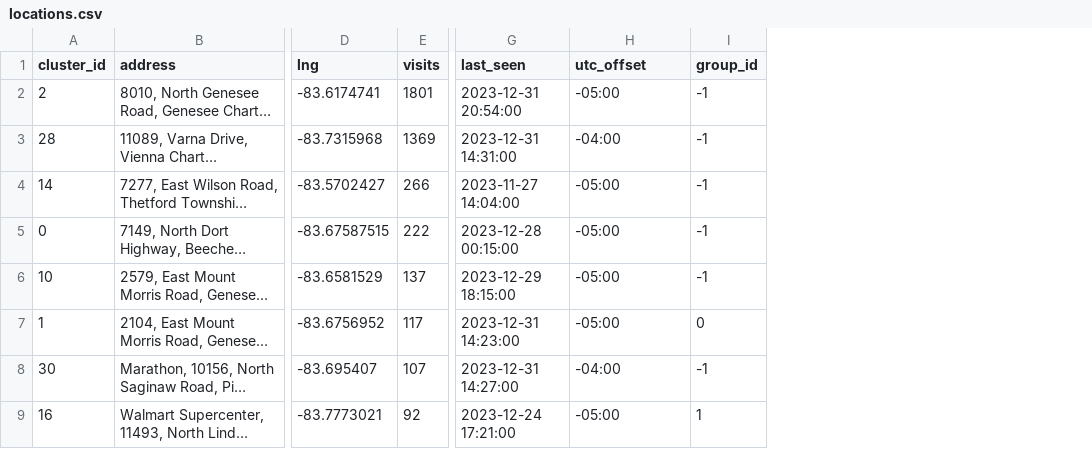
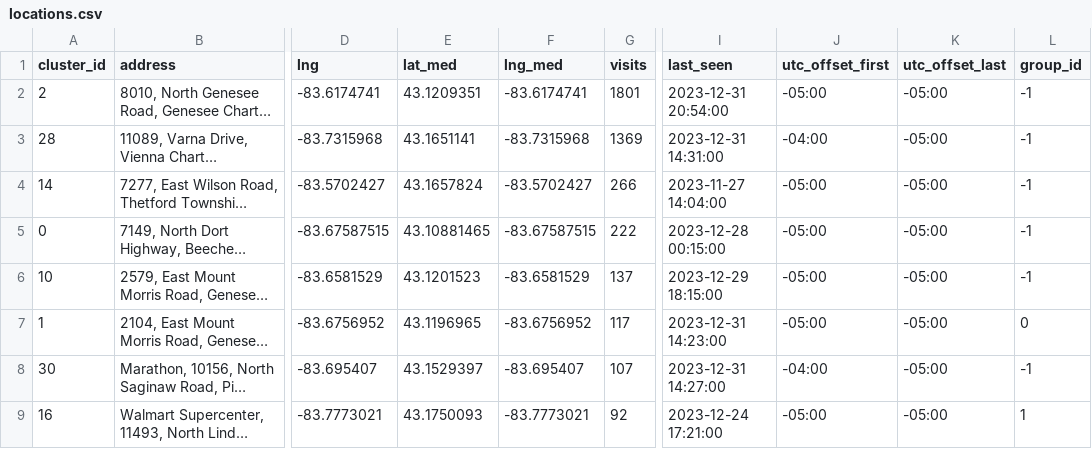
Before and after one commit to Cursedpotential/mcp-platform-agno-mvp, a CSV file: analytics/visit-locations/sources/visits/locations.csv, drawn as a sheet; only a part is shown, gaps mark what is left out; long unchanged cells end in …; addresses are those after the commit; the diff names each change by its address in the sheet, - before the commit and + after, or states it on an @@ line.

```diff
--- a/analytics/visit-locations/sources/visits/locations.csv
+++ b/analytics/visit-locations/sources/visits/locations.csv
+column E (lat_med), rows 2-9: 43.1209351 | 43.1651141 | 43.1657824 | 43.10881465 | 43.1201523 | 43.1196965 | 43.1529397 | 43.1750093
+column F (lng_med), rows 2-9: -83.6174741 | -83.7315968 | -83.5702427 | -83.67587515 | -83.6581529 | -83.6756952 | -83.695407 | -83.7773021
+column K (utc_offset_last), rows 2-9: all -05:00
-J1: utc_offset
+J1: utc_offset_first
```
Also changed, not shown: 4 other files.
